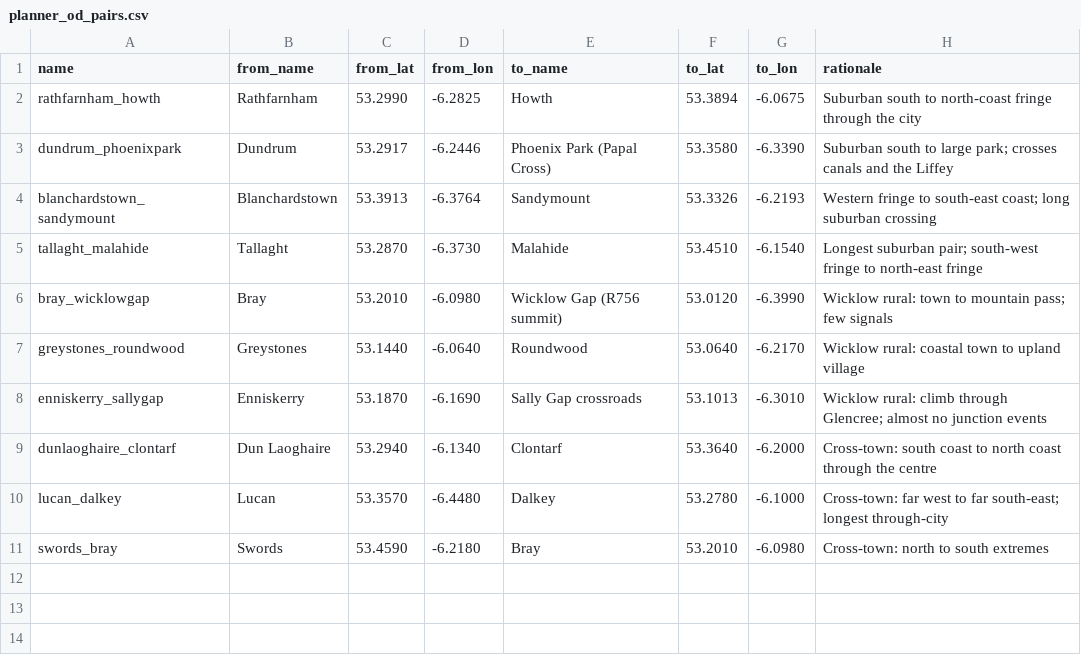
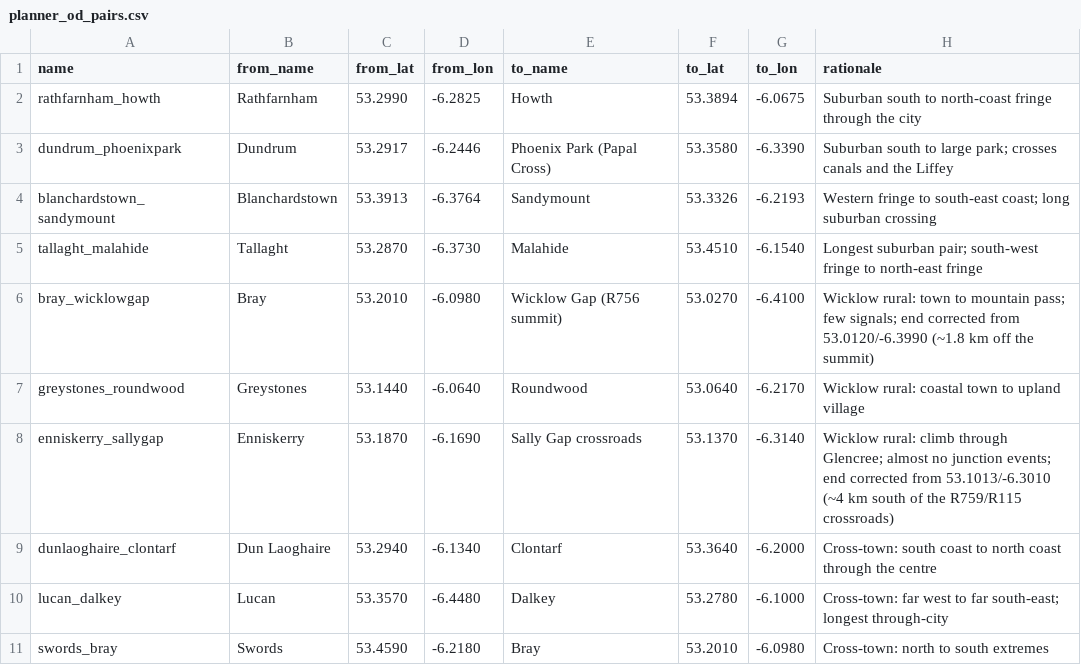
Before and after one commit to ebowman/bike-mapper, a CSV file: data/samples/planner_od_pairs.csv, drawn as a sheet.

```diff
--- a/data/samples/planner_od_pairs.csv
+++ b/data/samples/planner_od_pairs.csv
@@ -5,5 +5,5 @@ blanchardstown_sandymount,Blanchardstown,53.3913,-6.3764,Sandymount,53.3326,-6.2
 tallaght_malahide,Tallaght,53.2870,-6.3730,Malahide,53.4510,-6.1540,Longest suburban pair; south-west fringe to north-east fringe
-bray_wicklowgap,Bray,53.2010,-6.0980,Wicklow Gap (R756 summit),53.0120,-6.3990,Wicklow rural: town to mountain pass; few signals
+bray_wicklowgap,Bray,53.2010,-6.0980,Wicklow Gap (R756 summit),53.0270,-6.4100,Wicklow rural: town to mountain pass; few signals; end corrected from 53.0120/-6.3990 (~1.8 km off the summit)
 greystones_roundwood,Greystones,53.1440,-6.0640,Roundwood,53.0640,-6.2170,Wicklow rural: coastal town to upland village
-enniskerry_sallygap,Enniskerry,53.1870,-6.1690,Sally Gap crossroads,53.1013,-6.3010,Wicklow rural: climb through Glencree; almost no junction events
+enniskerry_sallygap,Enniskerry,53.1870,-6.1690,Sally Gap crossroads,53.1370,-6.3140,Wicklow rural: climb through Glencree; almost no junction events; end corrected from 53.1013/-6.3010 (~4 km south of the R759/R115 crossroads)
 dunlaoghaire_clontarf,Dun Laoghaire,53.2940,-6.1340,Clontarf,53.3640,-6.2000,Cross-town: south coast to north coast through the centre
```
Also changed, not shown: data/samples/planner_eval.csv, data/samples/planner_eval_combined.csv, 7 other files.
